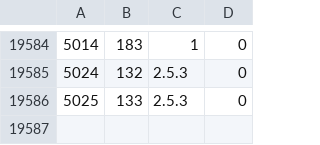
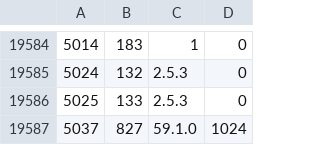
Before and after one commit to cppan/database, a CSV file: ProjectVersionDependencies.csv, drawn as a sheet; only a part is shown, gaps mark what is left out; the diff names each change by its address in the sheet, - before the commit and + after, or states it on an @@ line.

```diff
--- a/ProjectVersionDependencies.csv
+++ b/ProjectVersionDependencies.csv
+row 19587: 5037 | 827 | 59.1.0 | 1024
```
Also changed, not shown: ProjectVersions.csv, Projects.csv, 1 other file.
